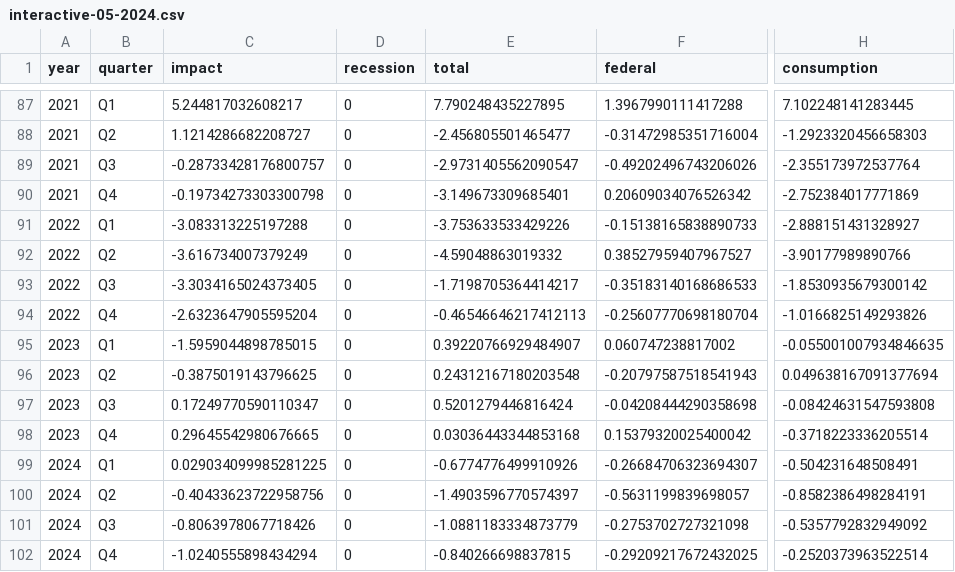
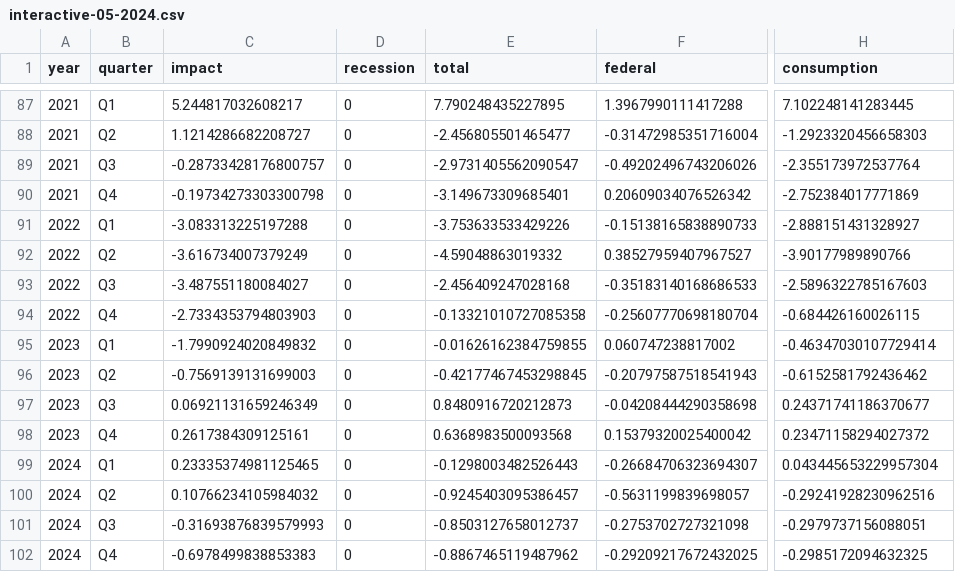
Before and after one commit to Hutchins-RAs/FIM, a CSV file: results/05-2024/interactive-05-2024.csv, drawn as a sheet; only a part is shown, gaps mark what is left out; the diff covers the shown part only; the diff names each change by its address in the sheet, - before the commit and + after, or states it on an @@ line.

```diff
--- a/results/05-2024/interactive-05-2024.csv
+++ b/results/05-2024/interactive-05-2024.csv
-C93 (impact): -3.3034165024373405
+C93 (impact): -3.487551180084027
-E93 (total): -1.7198705364414217
+E93 (total): -2.456409247028168
-H93 (consumption): -1.8530935679300142
+H93 (consumption): -2.5896322785167603
-C94 (impact): -2.6323647905595204
+C94 (impact): -2.7334353794803903
-E94 (total): -0.46546646217412113
+E94 (total): -0.13321010727085358
-H94 (consumption): -1.0166825149293826
+H94 (consumption): -0.684426160026115
-C95 (impact): -1.5959044898785015
+C95 (impact): -1.7990924020849832
-E95 (total): 0.39220766929484907
+E95 (total): -0.01626162384759855
-H95 (consumption): -0.055001007934846635
+H95 (consumption): -0.46347030107729414
-C96 (impact): -0.3875019143796625
+C96 (impact): -0.7569139131699003
-E96 (total): 0.24312167180203548
+E96 (total): -0.42177467453298845
-H96 (consumption): 0.049638167091377694
+H96 (consumption): -0.6152581792436462
-C97 (impact): 0.17249770590110347
+C97 (impact): 0.06921131659246349
-E97 (total): 0.5201279446816424
+E97 (total): 0.8480916720212873
-H97 (consumption): -0.08424631547593808
+H97 (consumption): 0.24371741186370677
-C98 (impact): 0.29645542980676665
+C98 (impact): 0.2617384309125161
-E98 (total): 0.03036443344853168
+E98 (total): 0.6368983500093568
-H98 (consumption): -0.3718223336205514
+H98 (consumption): 0.23471158294027372
-C99 (impact): 0.029034099985281225
+C99 (impact): 0.23335374981125465
-E99 (total): -0.6774776499910926
+E99 (total): -0.1298003482526443
-H99 (consumption): -0.504231648508491
+H99 (consumption): 0.043445653229957304
-C100 (impact): -0.40433623722958756
+C100 (impact): 0.10766234105984032
-E100 (total): -1.4903596770574397
+E100 (total): -0.9245403095386457
-H100 (consumption): -0.8582386498284191
+H100 (consumption): -0.29241928230962516
-C101 (impact): -0.8063978067718426
+C101 (impact): -0.31693876839579993
-E101 (total): -1.0881183334873779
+E101 (total): -0.8503127658012737
-H101 (consumption): -0.5357792832949092
+H101 (consumption): -0.2979737156088051
-C102 (impact): -1.0240555898434294
+C102 (impact): -0.6978499838853383
-E102 (total): -0.840266698837815
+E102 (total): -0.8867465119487962
-H102 (consumption): -0.2520373963522514
+H102 (consumption): -0.2985172094632325
```
Also changed, not shown: 15 edited cells elsewhere in this file, 14 other files.
